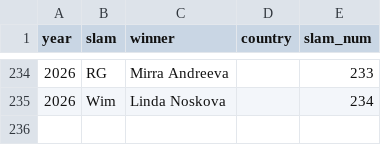
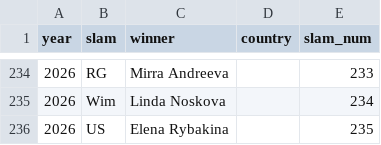
Before and after one commit to fakeronjan/tennis, a CSV file: slams_w.csv, drawn as a sheet; only a part is shown, gaps mark what is left out.

```diff
--- a/slams_w.csv
+++ b/slams_w.csv
@@ -235 +235,2 @@ year,slam,winner,country,slam_num
 2026,Wim,Linda Noskova,,234
+2026,US,Elena Rybakina,,235
```
Also changed, not shown: slams_m.csv, 2 other files.
